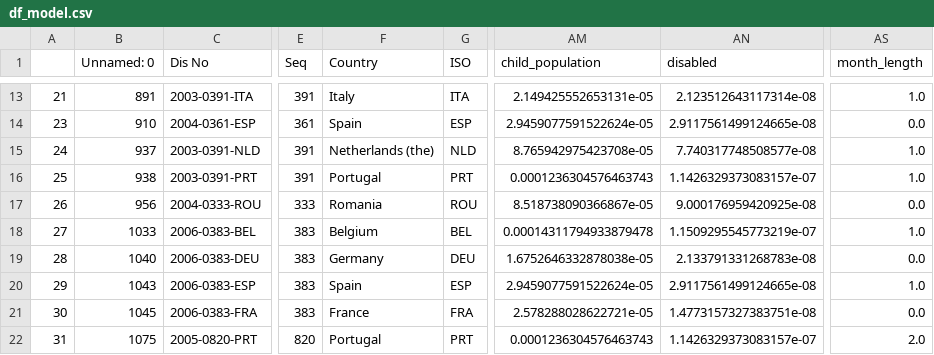
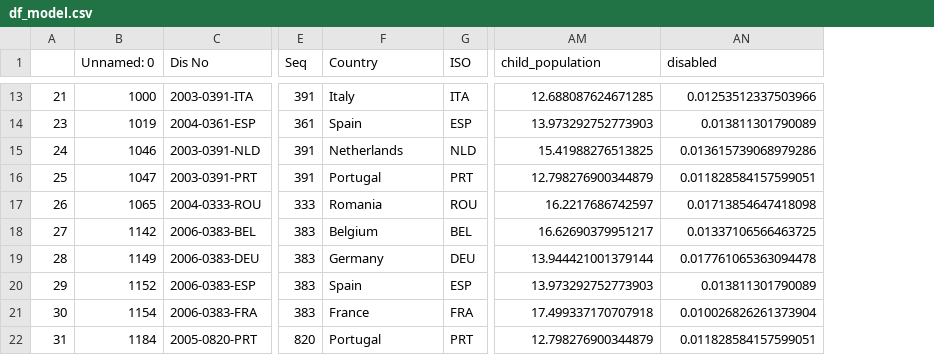
Before and after one commit to wentingjiang2022/mda_kuleuven, a CSV file: dash_app/df_model.csv, drawn as a sheet; only a part is shown, gaps mark what is left out; the diff covers the shown part only; the diff names each change by its address in the sheet, - before the commit and + after, or states it on an @@ line.

```diff
--- a/dash_app/df_model.csv
+++ b/dash_app/df_model.csv
-column AS (month_length), rows 13-22: 1.0 | 0.0 | 1.0 | 1.0 | 0.0 | 1.0 | 0.0 | 1.0 | 0.0 | 2.0
-B13 (Unnamed: 0): 891
+B13 (Unnamed: 0): 1000
-AM13 (child_population): 2.149425552653131e-05
+AM13 (child_population): 12.688087624671285
-AN13 (disabled): 2.123512643117314e-08
+AN13 (disabled): 0.01253512337503966
-B14 (Unnamed: 0): 910
+B14 (Unnamed: 0): 1019
-AM14 (child_population): 2.9459077591522624e-05
+AM14 (child_population): 13.973292752773903
-AN14 (disabled): 2.9117561499124665e-08
+AN14 (disabled): 0.013811301790089
-B15 (Unnamed: 0): 937
+B15 (Unnamed: 0): 1046
-F15 (Country): Netherlands (the)
+F15 (Country): Netherlands
-AM15 (child_population): 8.765942975423708e-05
+AM15 (child_population): 15.41988276513825
-AN15 (disabled): 7.740317748508577e-08
+AN15 (disabled): 0.013615739068979286
-B16 (Unnamed: 0): 938
+B16 (Unnamed: 0): 1047
-AM16 (child_population): 0.0001236304576463743
+AM16 (child_population): 12.798276900344879
-AN16 (disabled): 1.1426329373083157e-07
+AN16 (disabled): 0.011828584157599051
-B17 (Unnamed: 0): 956
+B17 (Unnamed: 0): 1065
-AM17 (child_population): 8.518738090366867e-05
+AM17 (child_population): 16.2217686742597
-AN17 (disabled): 9.000176959420925e-08
+AN17 (disabled): 0.01713854647418098
-B18 (Unnamed: 0): 1033
+B18 (Unnamed: 0): 1142
-AM18 (child_population): 0.00014311794933879478
+AM18 (child_population): 16.62690379951217
-AN18 (disabled): 1.1509295545773219e-07
+AN18 (disabled): 0.01337106566463725
-B19 (Unnamed: 0): 1040
+B19 (Unnamed: 0): 1149
-AM19 (child_population): 1.6752646332878038e-05
+AM19 (child_population): 13.944421001379144
-AN19 (disabled): 2.133791331268783e-08
+AN19 (disabled): 0.017761065363094478
-B20 (Unnamed: 0): 1043
+B20 (Unnamed: 0): 1152
-AM20 (child_population): 2.9459077591522624e-05
+AM20 (child_population): 13.973292752773903
-AN20 (disabled): 2.9117561499124665e-08
+AN20 (disabled): 0.013811301790089
-B21 (Unnamed: 0): 1045
+B21 (Unnamed: 0): 1154
-AM21 (child_population): 2.578288028622721e-05
+AM21 (child_population): 17.499337170707918
-AN21 (disabled): 1.4773157327383751e-08
+AN21 (disabled): 0.010026826261373904
-B22 (Unnamed: 0): 1075
+B22 (Unnamed: 0): 1184
-AM22 (child_population): 0.0001236304576463743
+AM22 (child_population): 12.798276900344879
-AN22 (disabled): 1.1426329373083157e-07
+AN22 (disabled): 0.011828584157599051
```
Also changed, not shown: 120 edited cells elsewhere in this file, dash_app/country_focus.csv, 6 other files.
